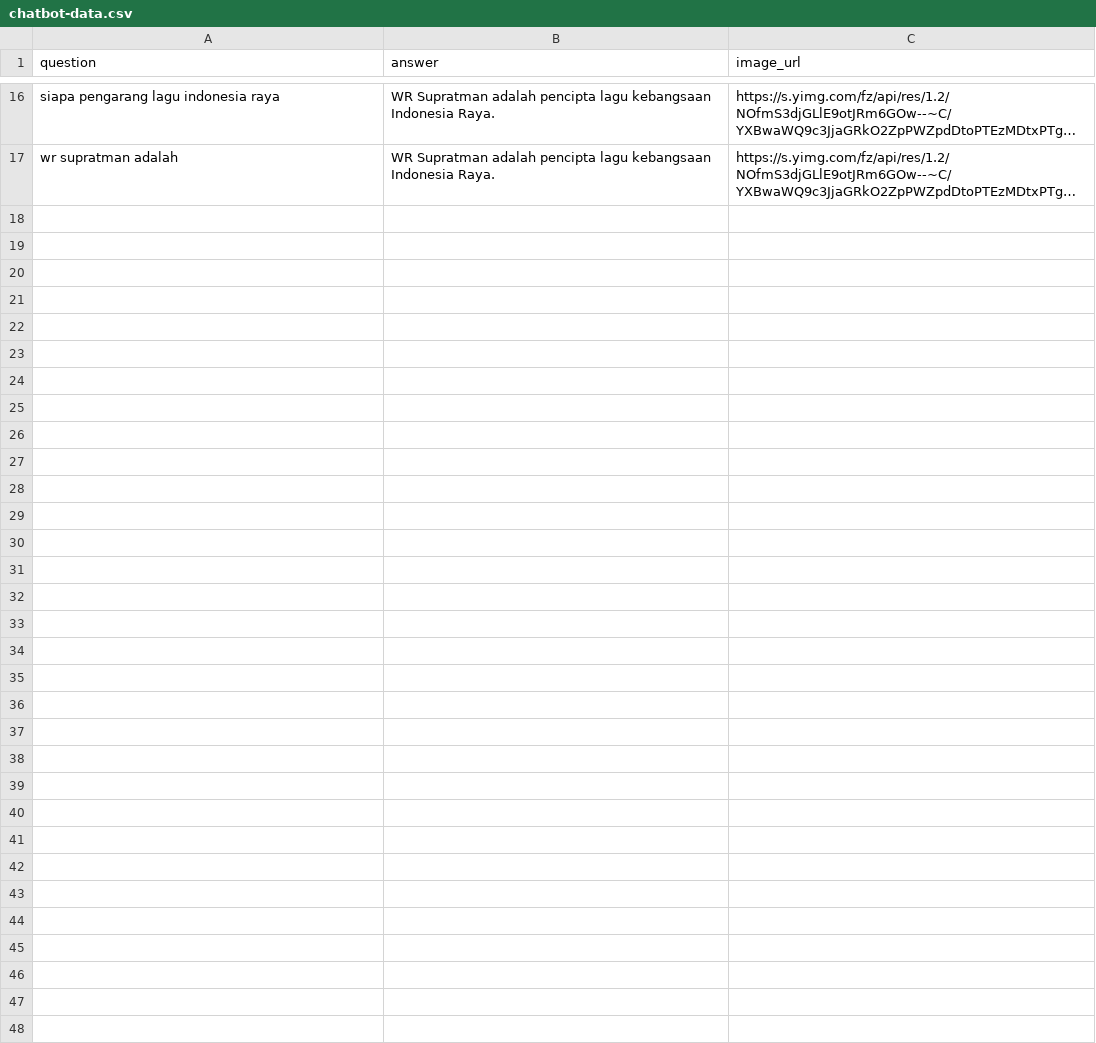
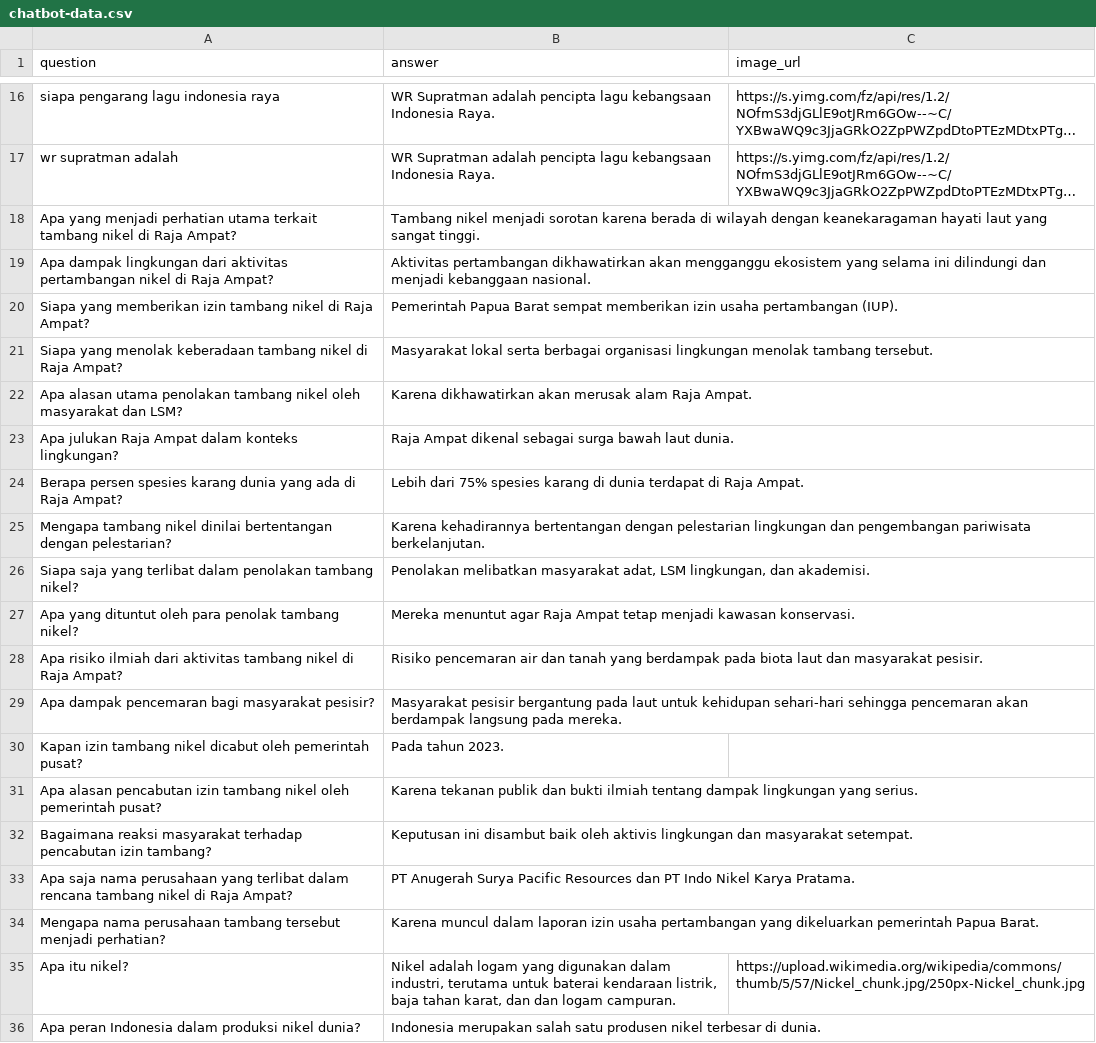
Before and after one commit to manggalang/UAS-IR, a CSV file: data/chatbot-data.csv, drawn as a sheet; only a part is shown, gaps mark what is left out; long unchanged cells end in …; the diff covers the shown part only; the diff names each change by its address in the sheet, - before the commit and + after, or states it on an @@ line.

```diff
--- a/data/chatbot-data.csv
+++ b/data/chatbot-data.csv
+row 18: Apa yang menjadi perhatian utama terkait tambang nikel di Raja Ampat? | Tambang nikel menjadi sorotan karena berada di wilayah dengan keanekaragaman hayati laut yang sangat tinggi.
+row 19: Apa dampak lingkungan dari aktivitas pertambangan nikel di Raja Ampat? | Aktivitas pertambangan dikhawatirkan akan mengganggu ekosistem yang selama ini dilindungi dan menjadi kebanggaan nasional.
+row 20: Siapa yang memberikan izin tambang nikel di Raja Ampat? | Pemerintah Papua Barat sempat memberikan izin usaha pertambangan (IUP).
+row 21: Siapa yang menolak keberadaan tambang nikel di Raja Ampat? | Masyarakat lokal serta berbagai organisasi lingkungan menolak tambang tersebut.
+row 22: Apa alasan utama penolakan tambang nikel oleh masyarakat dan LSM? | Karena dikhawatirkan akan merusak alam Raja Ampat.
+row 23: Apa julukan Raja Ampat dalam konteks lingkungan? | Raja Ampat dikenal sebagai surga bawah laut dunia.
+row 24: Berapa persen spesies karang dunia yang ada di Raja Ampat? | Lebih dari 75% spesies karang di dunia terdapat di Raja Ampat.
+row 25: Mengapa tambang nikel dinilai bertentangan dengan pelestarian? | Karena kehadirannya bertentangan dengan pelestarian lingkungan dan pengembangan pariwisata berkelanjutan.
+row 26: Siapa saja yang terlibat dalam penolakan tambang nikel? | Penolakan melibatkan masyarakat adat, LSM lingkungan, dan akademisi.
+row 27: Apa yang dituntut oleh para penolak tambang nikel? | Mereka menuntut agar Raja Ampat tetap menjadi kawasan konservasi.
+row 28: Apa risiko ilmiah dari aktivitas tambang nikel di Raja Ampat? | Risiko pencemaran air dan tanah yang berdampak pada biota laut dan masyarakat pesisir.
+row 29: Apa dampak pencemaran bagi masyarakat pesisir? | Masyarakat pesisir bergantung pada laut untuk kehidupan sehari-hari sehingga pencemaran akan berdampak langsung pada mereka.
+row 30: Kapan izin tambang nikel dicabut oleh pemerintah pusat? | Pada tahun 2023.
+row 31: Apa alasan pencabutan izin tambang nikel oleh pemerintah pusat? | Karena tekanan publik dan bukti ilmiah tentang dampak lingkungan yang serius.
+row 32: Bagaimana reaksi masyarakat terhadap pencabutan izin tambang? | Keputusan ini disambut baik oleh aktivis lingkungan dan masyarakat setempat.
+row 33: Apa saja nama perusahaan yang terlibat dalam rencana tambang nikel di Raja Ampat? | PT Anugerah Surya Pacific Resources dan PT Indo Nikel Karya Pratama.
+row 34: Mengapa nama perusahaan tambang tersebut menjadi perhatian? | Karena muncul dalam laporan izin usaha pertambangan yang dikeluarkan pemerintah Papua Barat.
+row 35: Apa itu nikel? | Nikel adalah logam yang digunakan dalam industri, terutama untuk baterai kendaraan listrik, baja tahan karat, dan dan logam campuran. | https://upload.wikimedia.org/wikipedia/commons/thumb/5/57/Nickel_chunk.jpg/250px-Nickel_chunk.jpg
+row 36: Apa peran Indonesia dalam produksi nikel dunia? | Indonesia merupakan salah satu produsen nikel terbesar di dunia.
```
Also changed, not shown: 16 added rows elsewhere in this file, data/raw-text.csv, 1 other file.
